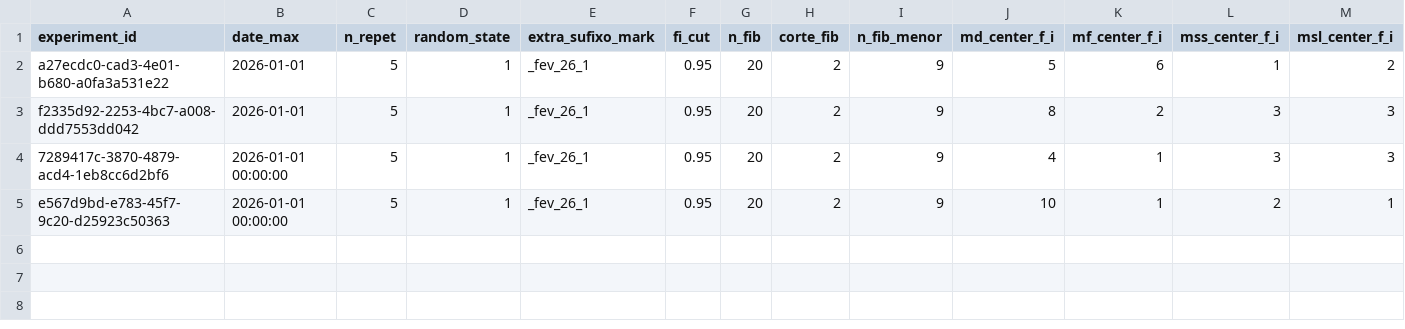
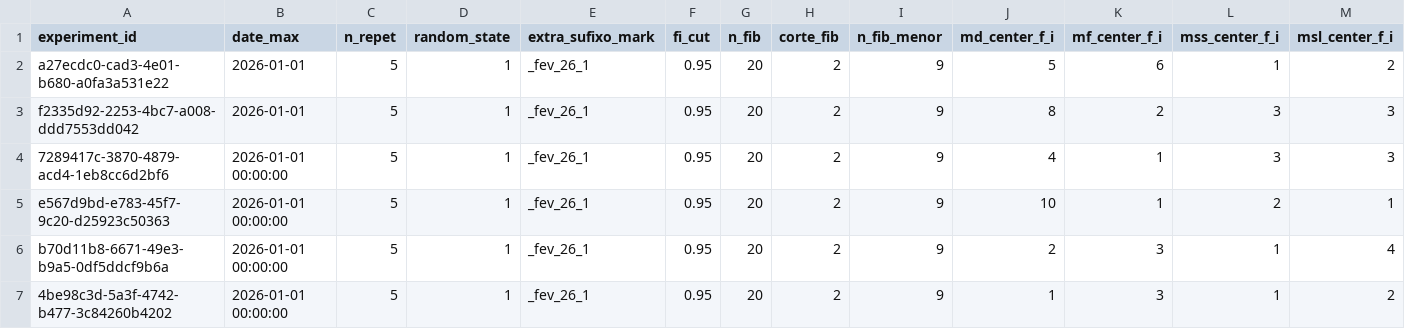
Before and after one commit to QuantImportBrazil/porto_de_santos_soja_fev_26_1, a CSV file: df_experimentos.csv, drawn as a sheet; only a part is shown; rows hold the shown columns only; the diff names each change by its address in the sheet, - before the commit and + after, or states it on an @@ line.

```diff
--- a/df_experimentos.csv
+++ b/df_experimentos.csv
+row 6: b70d11b8-6671-49e3-b9a5-0df5ddcf9b6a | 2026-01-01 00:00:00 | 5 | 1 | _fev_26_1 | 0.95 | 20 | 2 | 9 | 2 | 3 | 1 | 4
+row 7: 4be98c3d-5a3f-4742-b477-3c84260b4202 | 2026-01-01 00:00:00 | 5 | 1 | _fev_26_1 | 0.95 | 20 | 2 | 9 | 1 | 3 | 1 | 2
```
Also changed, not shown: fi.csv, results.csv, 8 other files.
